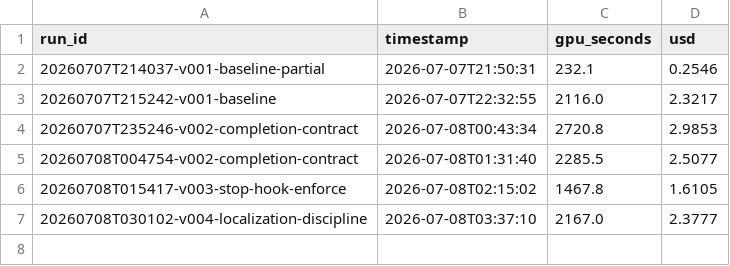
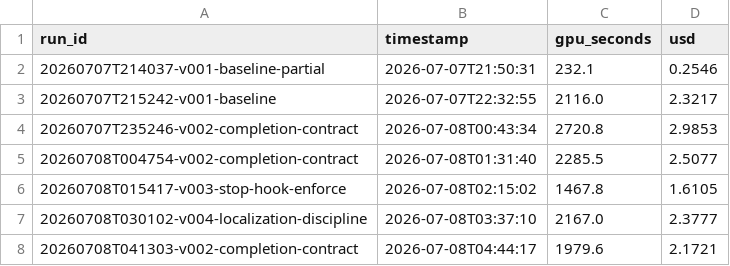
Before and after one commit to brukhabtu/mellito, a CSV file: findings/cost-ledger.csv, drawn as a sheet; the diff names each change by its address in the sheet, - before the commit and + after, or states it on an @@ line.

```diff
--- a/findings/cost-ledger.csv
+++ b/findings/cost-ledger.csv
+row 8: 20260708T041303-v002-completion-contract | 2026-07-08T04:44:17 | 1979.6 | 2.1721
```
Also changed, not shown: 2 other files.
